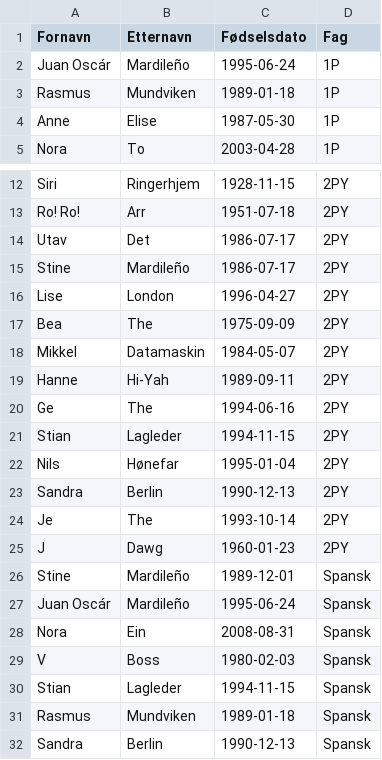
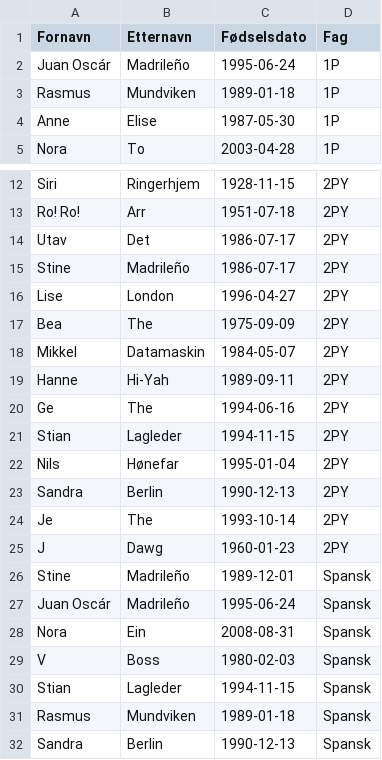
Before and after one commit to JonAsgeir/elevloggen, a CSV file: import/testdata.csv, drawn as a sheet; only a part is shown, gaps mark what is left out.

Commit message:
fikset skrivefeil i testdata

```diff
--- a/import/testdata.csv
+++ b/import/testdata.csv
@@ -1,3 +1,3 @@
 Fornavn;Etternavn;Fødselsdato;Fag
-Juan Oscár;Mardileño;1995-06-24;1P
+Juan Oscár;Madrileño;1995-06-24;1P
 Rasmus;Mundviken;1989-01-18;1P
@@ -14,3 +14,3 @@ Ro! Ro!;Arr;1951-07-18;2PY
 Utav;Det;1986-07-17;2PY
-Stine;Mardileño;1986-07-17;2PY
+Stine;Madrileño;1986-07-17;2PY
 Lise;London;1996-04-27;2PY
@@ -25,4 +25,4 @@ Je;The;1993-10-14;2PY
 J;Dawg;1960-01-23;2PY
-Stine;Mardileño;1989-12-01;Spansk
-Juan Oscár;Mardileño;1995-06-24;Spansk
+Stine;Madrileño;1989-12-01;Spansk
+Juan Oscár;Madrileño;1995-06-24;Spansk
 Nora;Ein;2008-08-31;Spansk
```
